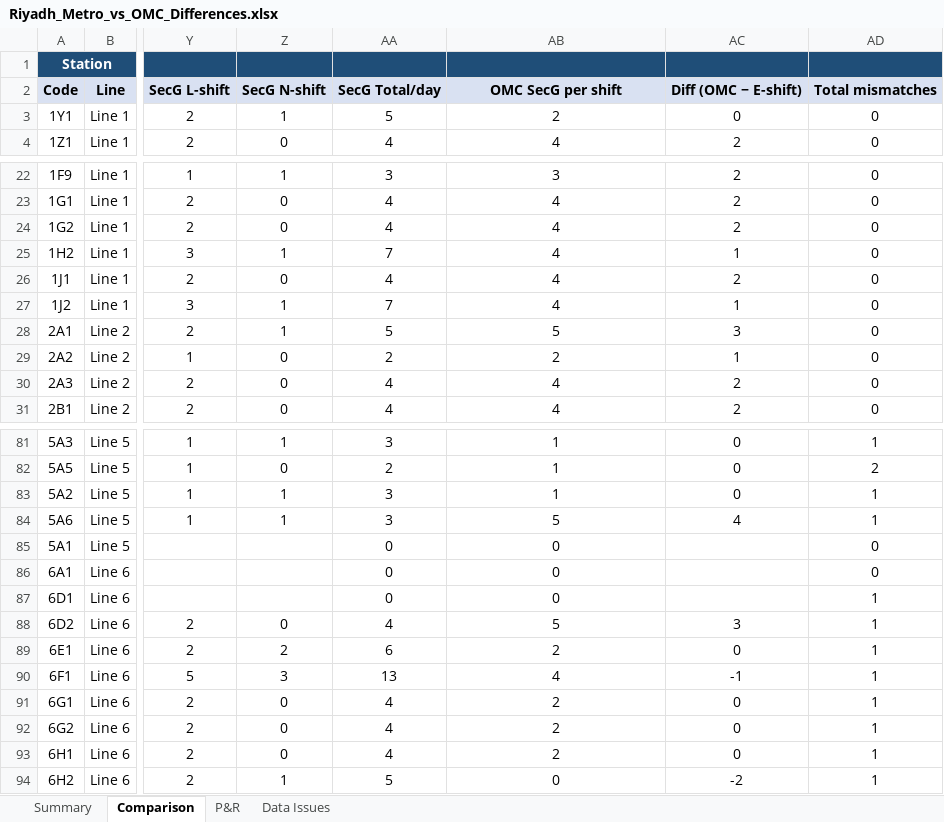
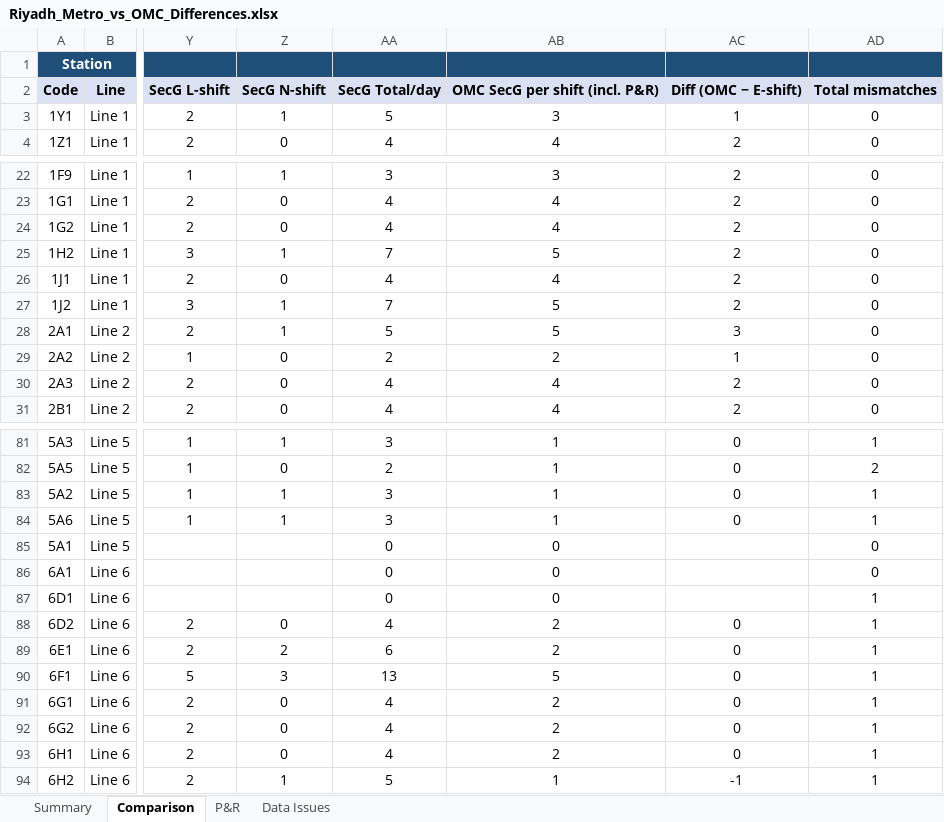
Before and after one commit to moh71222-pixel/Mom-smell, an Excel workbook: Riyadh_Metro_vs_OMC_Differences.xlsx, sheet Comparison, drawn as a sheet; only a part is shown, gaps mark what is left out; values as stored, in another font and other column widths than the file's, no borders; charts and pictures and conditional formats not drawn; the diff covers the shown part only; the diff names each change by its address in the sheet, - before the commit and + after, or states it on an @@ line.

```diff
--- a/Riyadh_Metro_vs_OMC_Differences.xlsx (sheet Comparison)
+++ b/Riyadh_Metro_vs_OMC_Differences.xlsx (sheet Comparison)
-AB2: OMC SecG per shift
+AB2: OMC SecG per shift (incl. P&R)
-AB3: 2
+AB3: 3
-AC3: 0
+AC3: 1
-AB25: 4
+AB25: 5
-AC25: 1
+AC25: 2
-AB27: 4
+AB27: 5
-AC27: 1
+AC27: 2
-AB84: 5
+AB84: 1
-AC84: 4
+AC84: 0
-AB88: 5
+AB88: 2
-AC88: 3
+AC88: 0
-AB90: 4
+AB90: 5
-AC90: -1
+AC90: 0
-AB94: 0
+AB94: 1
-AC94: -2
+AC94: -1
```
Also changed, not shown: 20 edited cells elsewhere in this sheet, sheet Summary, 1 other file.
